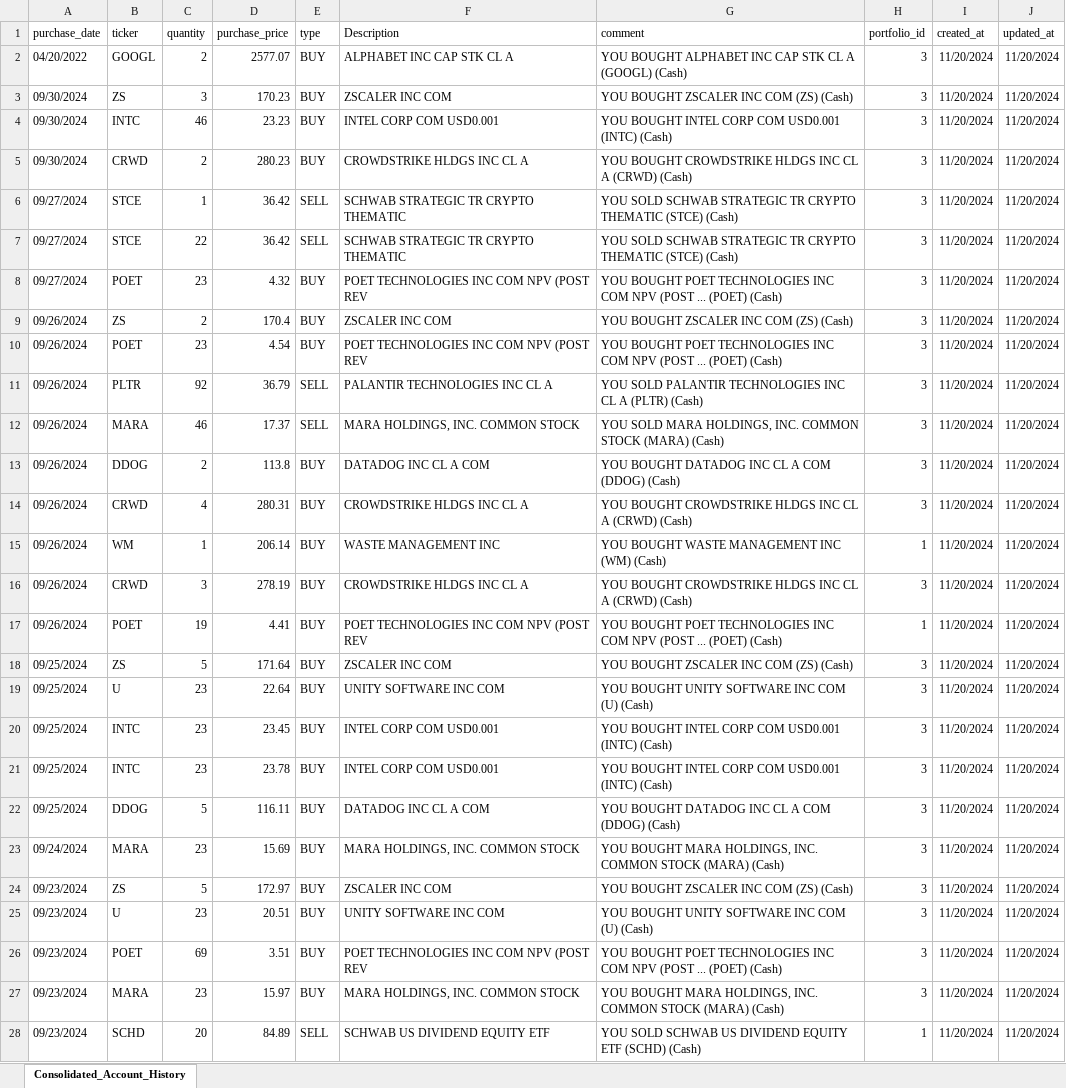
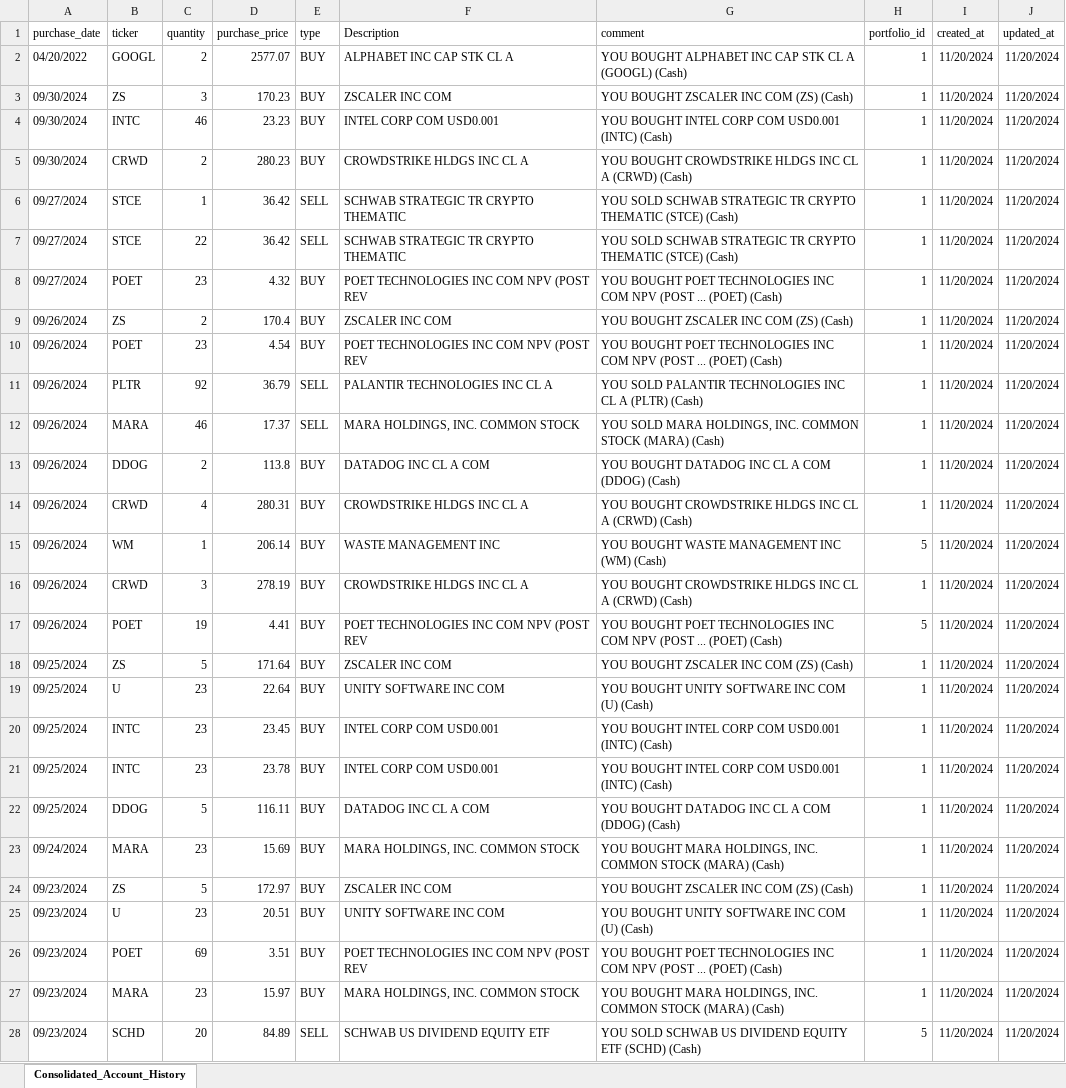
Before and after one commit to gpierre004/stock_trader_new, an Excel workbook: server/src/template/Consolidated_Account_History.xlsx, sheet Consolidated_Account_History, drawn as a sheet; only a part is shown; values as stored, in another font and other column widths than the file's, no borders; the diff covers the shown part only; the diff names each change by its address in the sheet, - before the commit and + after, or states it on an @@ line.

```diff
--- a/server/src/template/Consolidated_Account_History.xlsx (sheet Consolidated_Account_History)
+++ b/server/src/template/Consolidated_Account_History.xlsx (sheet Consolidated_Account_History)
-H2:H14 (portfolio_id): 3
+H2:H14 (portfolio_id): 1
-H15 (portfolio_id): 1
+H15 (portfolio_id): 5
-H16 (portfolio_id): 3
+H16 (portfolio_id): 1
-H17 (portfolio_id): 1
+H17 (portfolio_id): 5
-H18:H27 (portfolio_id): 3
+H18:H27 (portfolio_id): 1
-H28 (portfolio_id): 1
+H28 (portfolio_id): 5
```
Also changed, not shown: 1 added row, 1 removed row and 413 edited cells elsewhere in this sheet, 7 other files.
